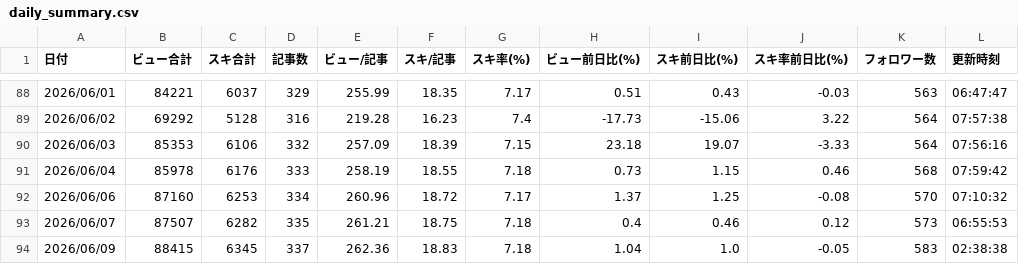
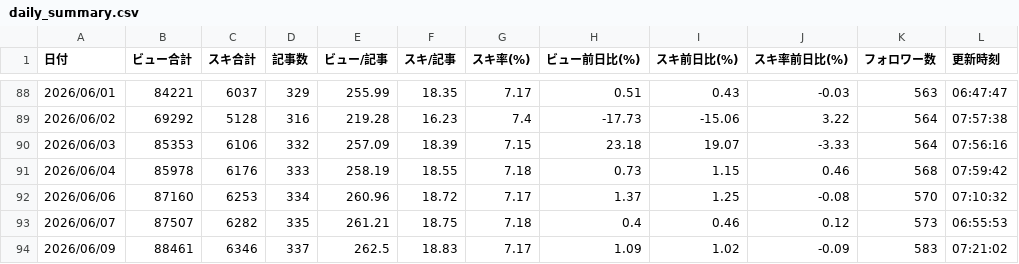
Before and after one commit to Kousei-Uemura/note-stats-public, a CSV file: data/daily_summary.csv, drawn as a sheet; only a part is shown, gaps mark what is left out.

```diff
--- a/data/daily_summary.csv
+++ b/data/daily_summary.csv
@@ -93,2 +93,2 @@
 2026/06/07,87507,6282,335,261.21,18.75,7.18,0.4,0.46,0.12,573,06:55:53
-2026/06/09,88415,6345,337,262.36,18.83,7.18,1.04,1.0,-0.05,583,02:38:38
+2026/06/09,88461,6346,337,262.5,18.83,7.17,1.09,1.02,-0.09,583,07:21:02
```
Also changed, not shown: data/asset_articles.csv, data/period_ranking.csv, 2 other files.
